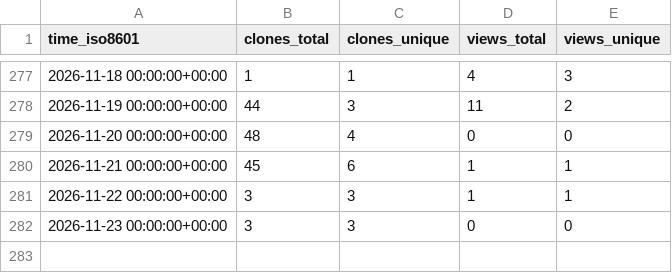
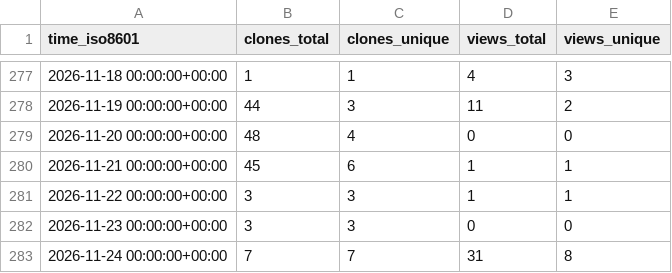
Before and after one commit to nf-neuro/repositories-statistics, a CSV file: scilus/sf-tractomics/ghrs-data/views_clones_aggregate.csv, drawn as a sheet; only a part is shown, gaps mark what is left out; the diff names each change by its address in the sheet, - before the commit and + after, or states it on an @@ line.

```diff
--- a/scilus/sf-tractomics/ghrs-data/views_clones_aggregate.csv
+++ b/scilus/sf-tractomics/ghrs-data/views_clones_aggregate.csv
+row 283: 2026-11-24 00:00:00+00:00 | 7 | 7 | 31 | 8
```
Also changed, not shown: 1 other file.
